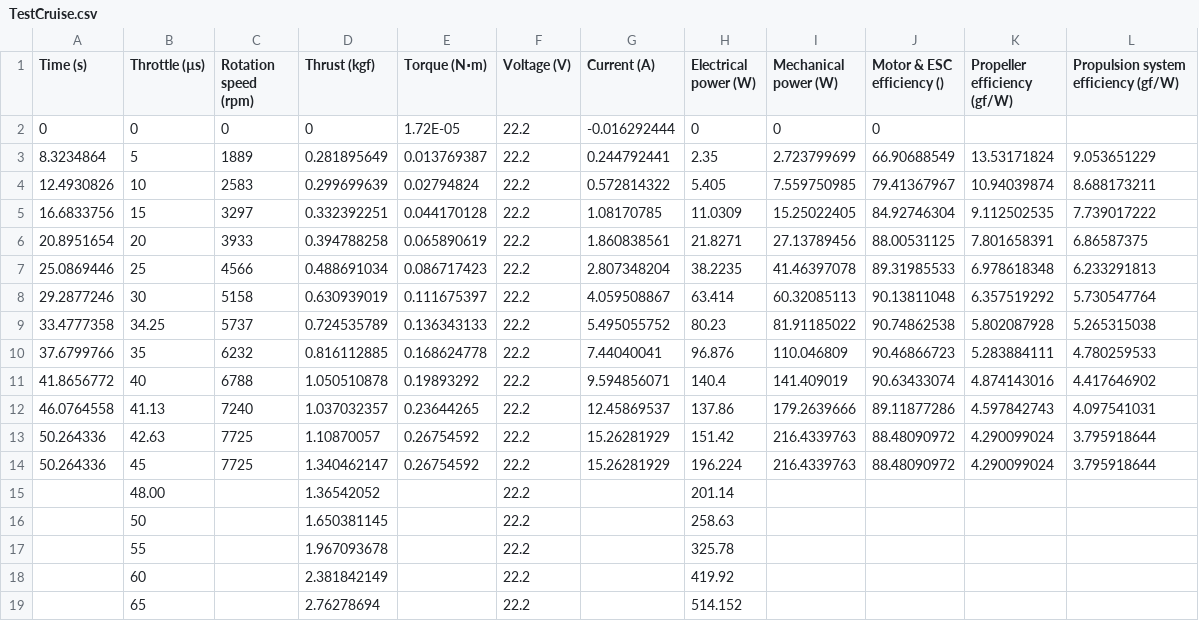
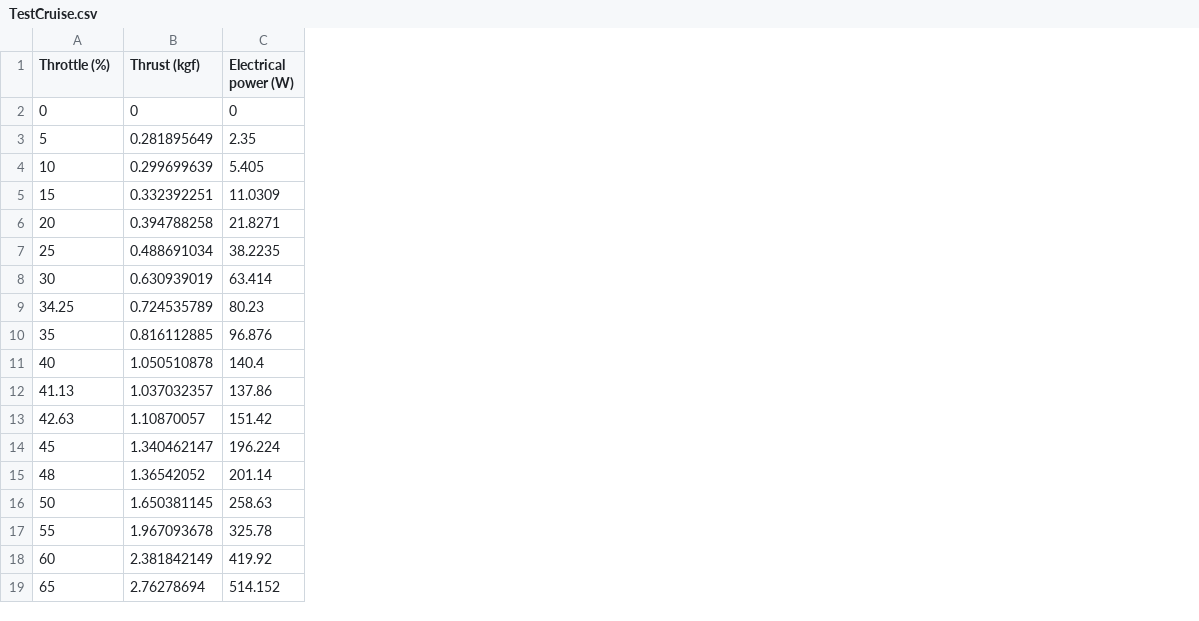
Before and after one commit to Hesham-E/DroneAnalysisApp, a CSV file: ModelLayer/data/motors/TestCruise.csv, drawn as a sheet; only a part is shown; removed rows and columns are numbered as before the commit, all else as after; the diff names each change by its address in the sheet, - before the commit and + after, or states it on an @@ line.

Commit message:
Print throttle values in csv file

```diff
--- a/ModelLayer/data/motors/TestCruise.csv
+++ b/ModelLayer/data/motors/TestCruise.csv
-column A (Time (s)), rows 2-14: 0 | 8.3234864 | 12.4930826 | 16.6833756 | 20.8951654 | 25.0869446 | 29.2877246 | 33.4777358 | 37.6799766 | 41.8656772 | 46.0764558 | 50.264336 | 50.264336
-column C (Rotation speed (rpm)), rows 2-14: 0 | 1889 | 2583 | 3297 | 3933 | 4566 | 5158 | 5737 | 6232 | 6788 | 7240 | 7725 | 7725
-column E (Torque (N⋅m)), rows 2-14: 1.72E-05 | 0.013769387 | 0.02794824 | 0.044170128 | 0.065890619 | 0.086717423 | 0.111675397 | 0.136343133 | 0.168624778 | 0.19893292 | 0.23644265 | 0.26754592 | 0.26754592
-column F (Voltage (V)), rows 2-19: all 22.2
-column G (Current (A)), rows 2-14: -0.016292444 | 0.244792441 | 0.572814322 | 1.08170785 | 1.860838561 | 2.807348204 | 4.059508867 | 5.495055752 | 7.44040041 | 9.594856071 | 12.45869537 | 15.26281929 | 15.26281929
-column I (Mechanical power (W)), rows 2-14: 0 | 2.723799699 | 7.559750985 | 15.25022405 | 27.13789456 | 41.46397078 | 60.32085113 | 81.91185022 | 110.046809 | 141.409019 | 179.2639666 | 216.4339763 | 216.4339763
-column J (Motor & ESC efficiency ()), rows 2-14: 0 | 66.90688549 | 79.41367967 | 84.92746304 | 88.00531125 | 89.31985533 | 90.13811048 | 90.74862538 | 90.46866723 | 90.63433074 | 89.11877286 | 88.48090972 | 88.48090972
-column K (Propeller efficiency (gf/W)), rows 3-14: 13.53171824 | 10.94039874 | 9.112502535 | 7.801658391 | 6.978618348 | 6.357519292 | 5.802087928 | 5.283884111 | 4.874143016 | 4.597842743 | 4.290099024 | 4.290099024
-column L, rows 1-14: Propulsion system efficiency (gf/W) |  | 9.053651229 | 8.688173211 | 7.739017222 | 6.86587375 | 6.233291813 | 5.730547764 | 5.265315038 | 4.780259533 | 4.417646902 | 4.097541031 | 3.795918644 | 3.795918644
-A1: Throttle (µs)
+A1: Throttle (%)
-A15 (Throttle (%)): 48.00
+A15 (Throttle (%)): 48
```
Also changed, not shown: ModelLayer/data/motors/TestVTOL.csv, 6 other files.
